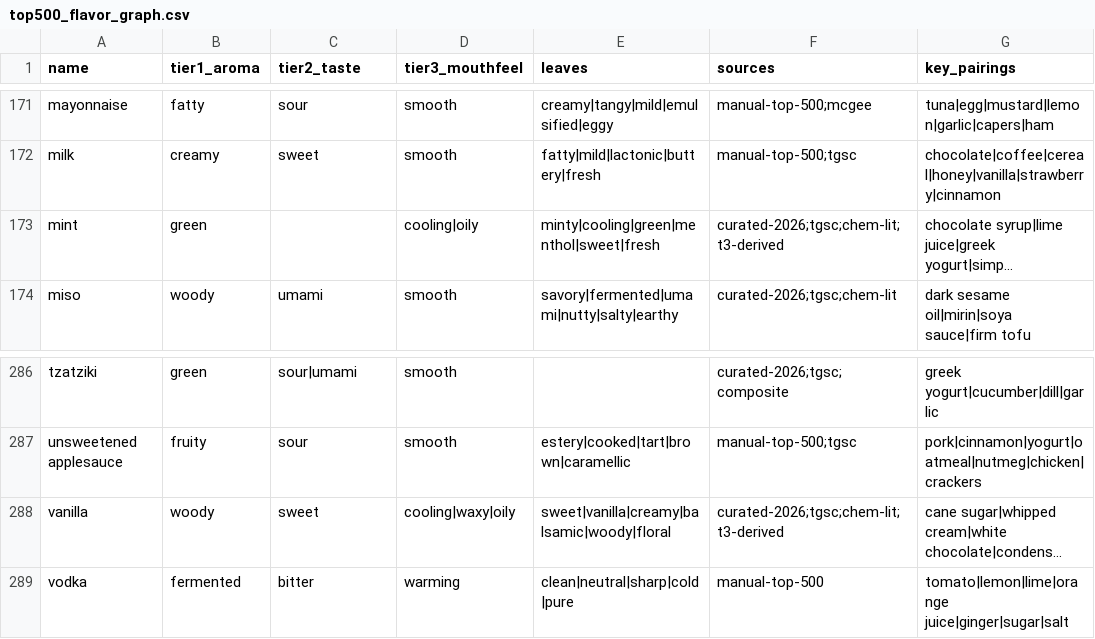
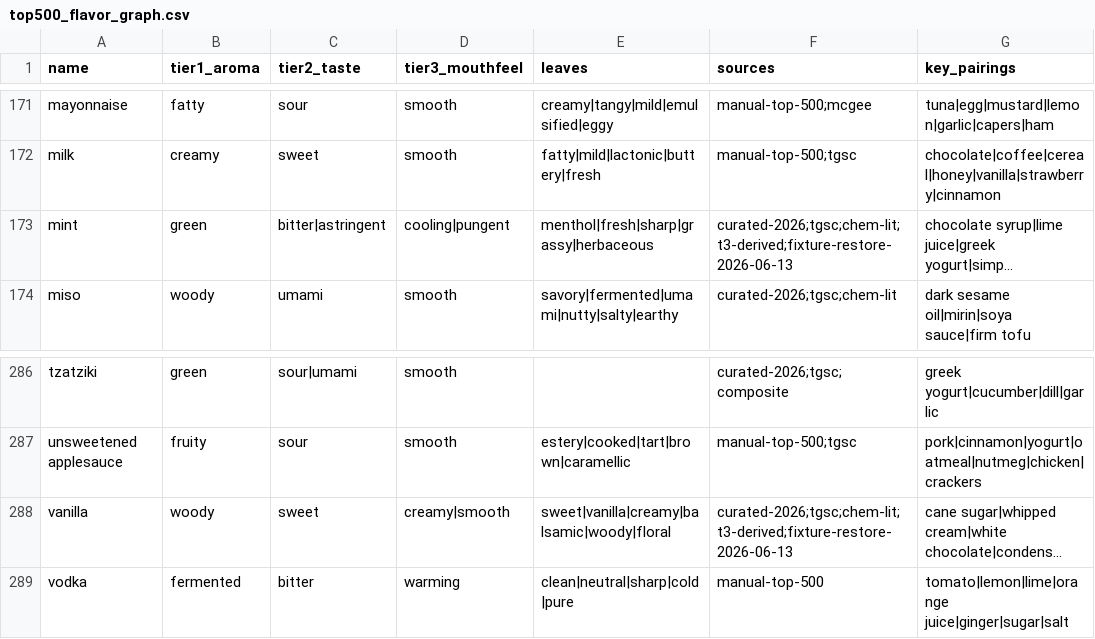
Before and after one commit to dscherm/flavor-network, a CSV file: flavor-gnn/curation/top500_flavor_graph.csv, drawn as a sheet; only a part is shown, gaps mark what is left out; long unchanged cells end in …; the diff names each change by its address in the sheet, - before the commit and + after, or states it on an @@ line.

```diff
--- a/flavor-gnn/curation/top500_flavor_graph.csv
+++ b/flavor-gnn/curation/top500_flavor_graph.csv
-C173 (tier2_taste): (empty)
+C173 (tier2_taste): bitter|astringent
-D173 (tier3_mouthfeel): cooling|oily
+D173 (tier3_mouthfeel): cooling|pungent
-E173 (leaves): minty|cooling|green|menthol|sweet|fresh
+E173 (leaves): menthol|fresh|sharp|grassy|herbaceous
-F173 (sources): curated-2026;tgsc;chem-lit;t3-derived
+F173 (sources): curated-2026;tgsc;chem-lit;t3-derived;fixture-restore-2026-06-13
-D288 (tier3_mouthfeel): cooling|waxy|oily
+D288 (tier3_mouthfeel): creamy|smooth
-F288 (sources): curated-2026;tgsc;chem-lit;t3-derived
+F288 (sources): curated-2026;tgsc;chem-lit;t3-derived;fixture-restore-2026-06-13
```
Also changed, not shown: 4 other files.
